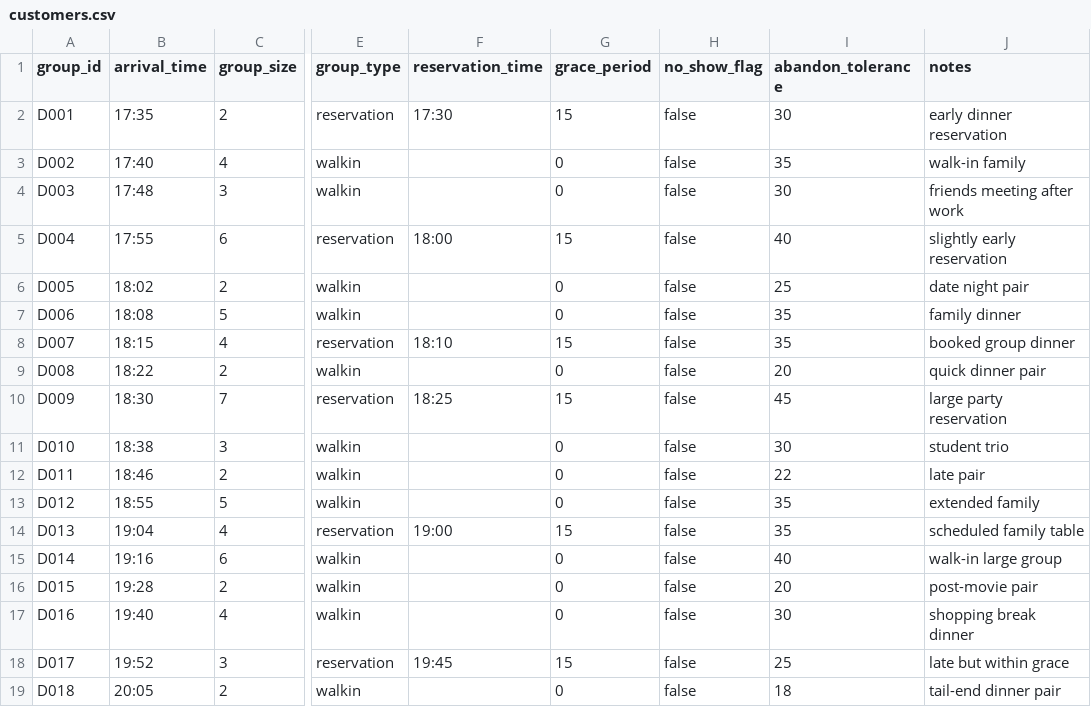
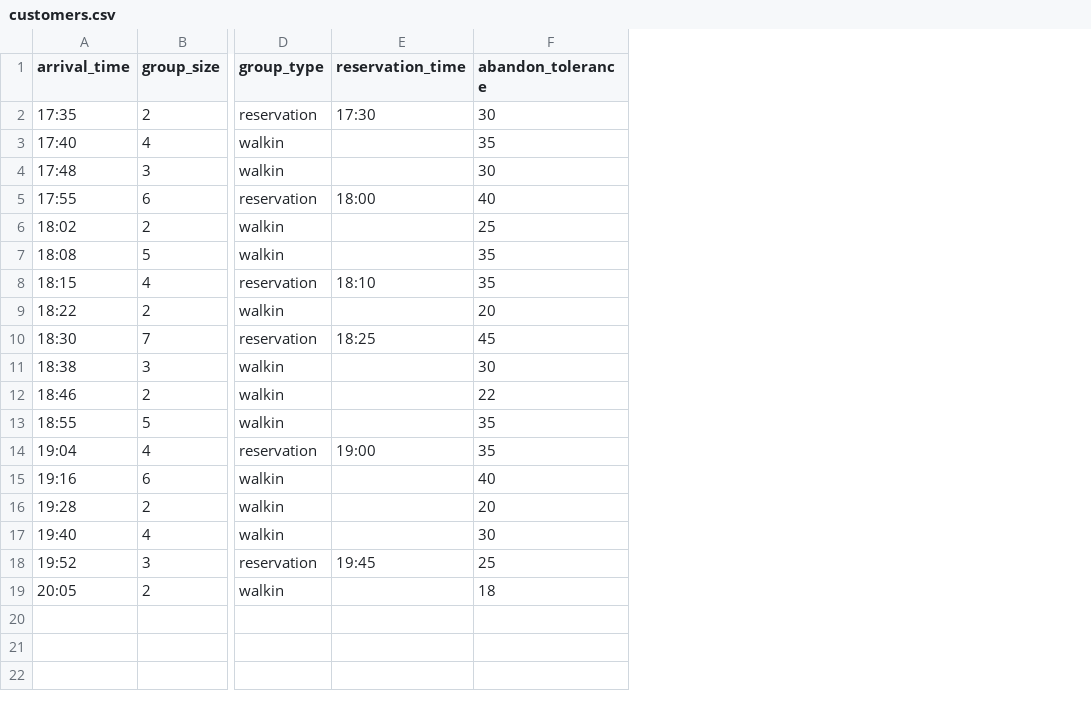
Before and after one commit to SelinaMai-SYM/COMP-1110-C08, a CSV file: Codes/customers.csv, drawn as a sheet; only a part is shown, gaps mark what is left out; the diff names each change by its address in the sheet, - before the commit and + after, or states it on an @@ line.

```diff
--- a/Codes/customers.csv
+++ b/Codes/customers.csv
-column A (group_id), rows 2-19: D001 | D002 | D003 | D004 | D005 | D006 | D007 | D008 | D009 | D010 | D011 | D012 | D013 | D014 | D015 | D016 | D017 | D018
-column G (grace_period), rows 2-19: 15 | 0 | 0 | 15 | 0 | 0 | 15 | 0 | 15 | 0 | 0 | 0 | 15 | 0 | 0 | 0 | 15 | 0
-column H (no_show_flag), rows 2-19: all false
-column J (notes), rows 2-19: early dinner reservation | walk-in family | friends meeting after work | slightly early reservation | date night pair | family dinner | booked group dinner | quick dinner pair | large party reservation | student trio | late pair | extended family | scheduled family table | walk-in large group | post-movie pair | shopping break dinner | late but within grace | tail-end dinner pair
```
Also changed, not shown: 8 other files.
